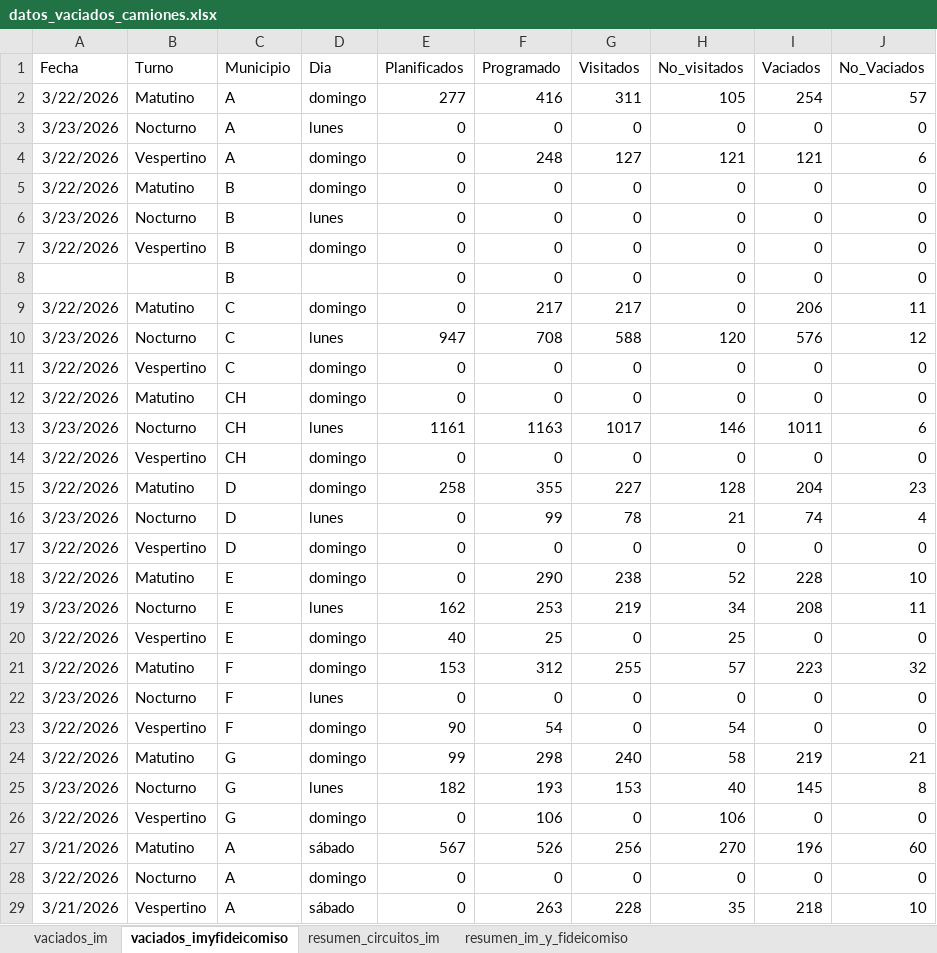
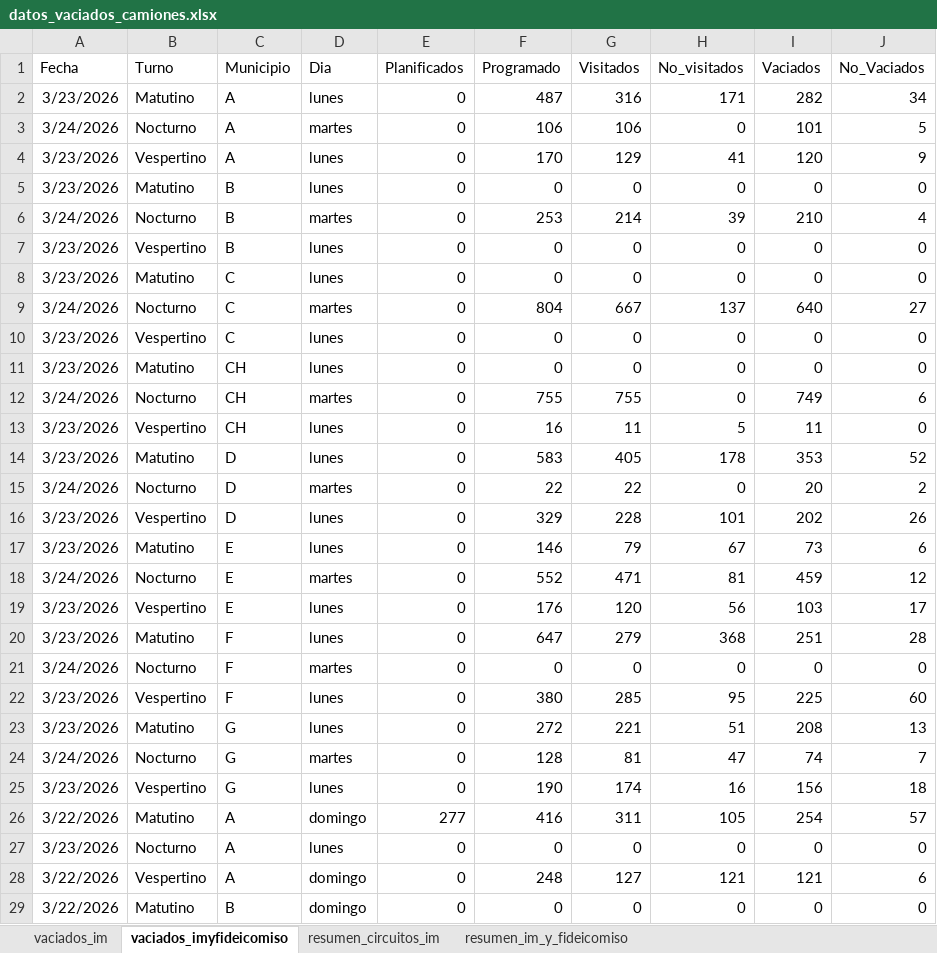
Before and after one commit to liottinicolas/APP_nuevoinforme, an Excel workbook: scripts/visitados/datos_vaciados_camiones.xlsx, sheet vaciados_imyfideicomiso, drawn as a sheet; only a part is shown; the shorter side is filled out with more unchanged rows; values as stored, in another font and other column widths than the file's, no borders; the diff covers the shown part only; the diff names each change by its address in the sheet, - before the commit and + after, or states it on an @@ line.

```diff
--- a/scripts/visitados/datos_vaciados_camiones.xlsx (sheet vaciados_imyfideicomiso)
+++ b/scripts/visitados/datos_vaciados_camiones.xlsx (sheet vaciados_imyfideicomiso)
+row 2: 3/23/2026 | Matutino | A | lunes | 0 | 487 | 316 | 171 | 282 | 34
+row 3: 3/24/2026 | Nocturno | A | martes | 0 | 106 | 106 | 0 | 101 | 5
+row 4: 3/23/2026 | Vespertino | A | lunes | 0 | 170 | 129 | 41 | 120 | 9
+row 5: 3/23/2026 | Matutino | B | lunes | 0 | 0 | 0 | 0 | 0 | 0
+row 6: 3/24/2026 | Nocturno | B | martes | 0 | 253 | 214 | 39 | 210 | 4
+row 7: 3/23/2026 | Vespertino | B | lunes | 0 | 0 | 0 | 0 | 0 | 0
+row 8: 3/23/2026 | Matutino | C | lunes | 0 | 0 | 0 | 0 | 0 | 0
+row 9: 3/24/2026 | Nocturno | C | martes | 0 | 804 | 667 | 137 | 640 | 27
+row 10: 3/23/2026 | Vespertino | C | lunes | 0 | 0 | 0 | 0 | 0 | 0
+row 11: 3/23/2026 | Matutino | CH | lunes | 0 | 0 | 0 | 0 | 0 | 0
+row 12: 3/24/2026 | Nocturno | CH | martes | 0 | 755 | 755 | 0 | 749 | 6
+row 13: 3/23/2026 | Vespertino | CH | lunes | 0 | 16 | 11 | 5 | 11 | 0
+row 14: 3/23/2026 | Matutino | D | lunes | 0 | 583 | 405 | 178 | 353 | 52
+row 15: 3/24/2026 | Nocturno | D | martes | 0 | 22 | 22 | 0 | 20 | 2
+row 16: 3/23/2026 | Vespertino | D | lunes | 0 | 329 | 228 | 101 | 202 | 26
+row 17: 3/23/2026 | Matutino | E | lunes | 0 | 146 | 79 | 67 | 73 | 6
+row 18: 3/24/2026 | Nocturno | E | martes | 0 | 552 | 471 | 81 | 459 | 12
+row 19: 3/23/2026 | Vespertino | E | lunes | 0 | 176 | 120 | 56 | 103 | 17
+row 20: 3/23/2026 | Matutino | F | lunes | 0 | 647 | 279 | 368 | 251 | 28
+row 21: 3/24/2026 | Nocturno | F | martes | 0 | 0 | 0 | 0 | 0 | 0
+row 22: 3/23/2026 | Vespertino | F | lunes | 0 | 380 | 285 | 95 | 225 | 60
+row 23: 3/23/2026 | Matutino | G | lunes | 0 | 272 | 221 | 51 | 208 | 13
+row 24: 3/24/2026 | Nocturno | G | martes | 0 | 128 | 81 | 47 | 74 | 7
+row 25: 3/23/2026 | Vespertino | G | lunes | 0 | 190 | 174 | 16 | 156 | 18
```
Also changed, not shown: 2 added rows elsewhere in this sheet, sheet vaciados_im, sheet resumen_circuitos_im, sheet resumen_im_y_fideicomiso, 38 other files.
